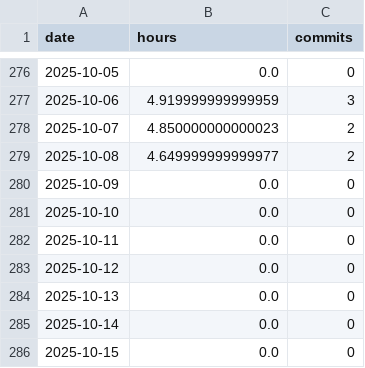
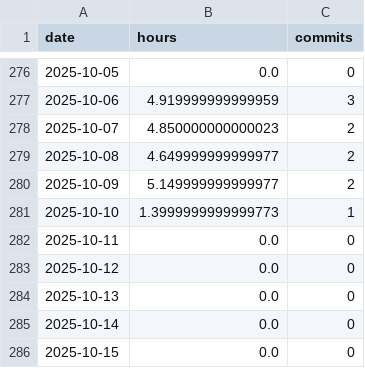
Before and after one commit to BriceChivu/Mandarin-progression, a CSV file: daily_summary.csv, drawn as a sheet; only a part is shown, gaps mark what is left out.

```diff
--- a/daily_summary.csv
+++ b/daily_summary.csv
@@ -279,4 +279,4 @@ date,hours,commits
 2025-10-08,4.649999999999977,2
-2025-10-09,0.0,0
-2025-10-10,0.0,0
+2025-10-09,5.149999999999977,2
+2025-10-10,1.3999999999999773,1
 2025-10-11,0.0,0
```
Also changed, not shown: streaming_sessions.csv, 7 other files.
